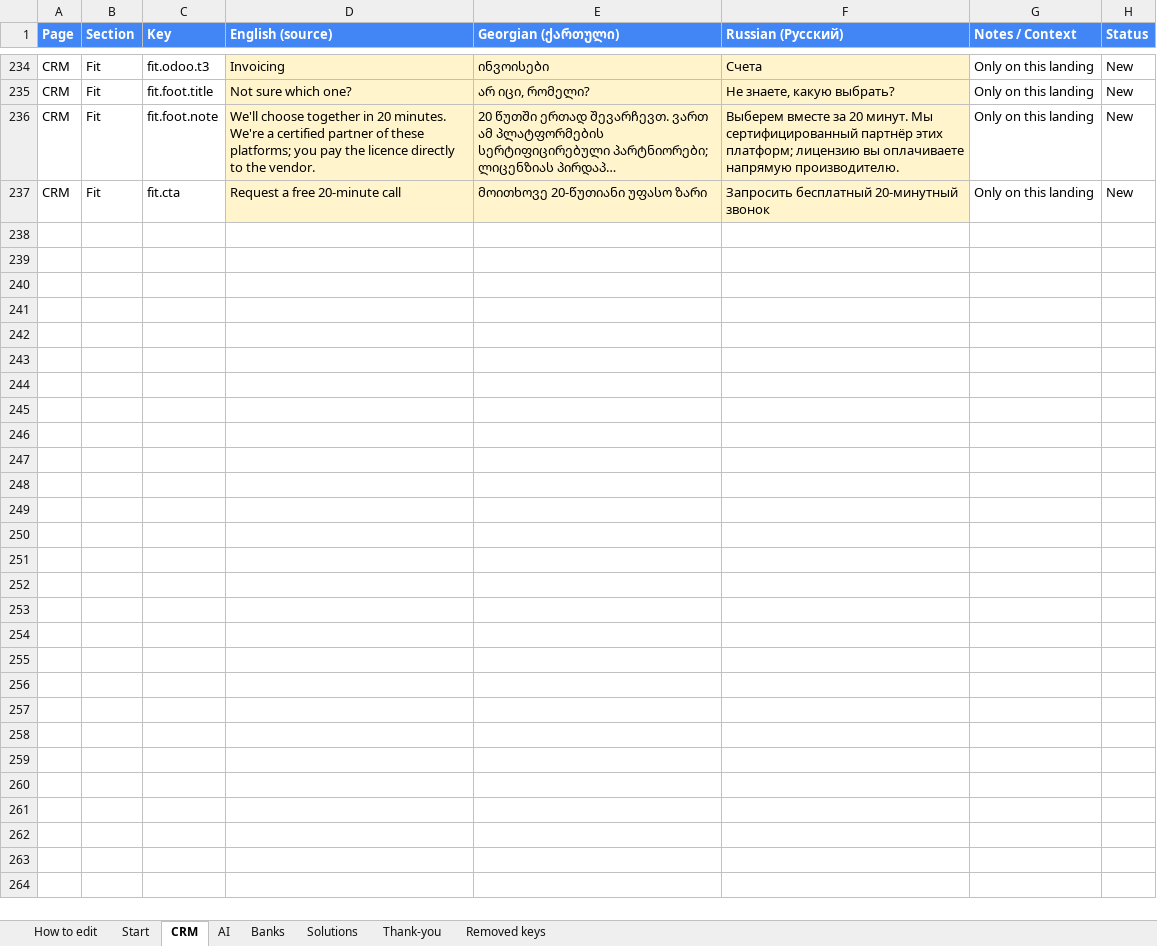
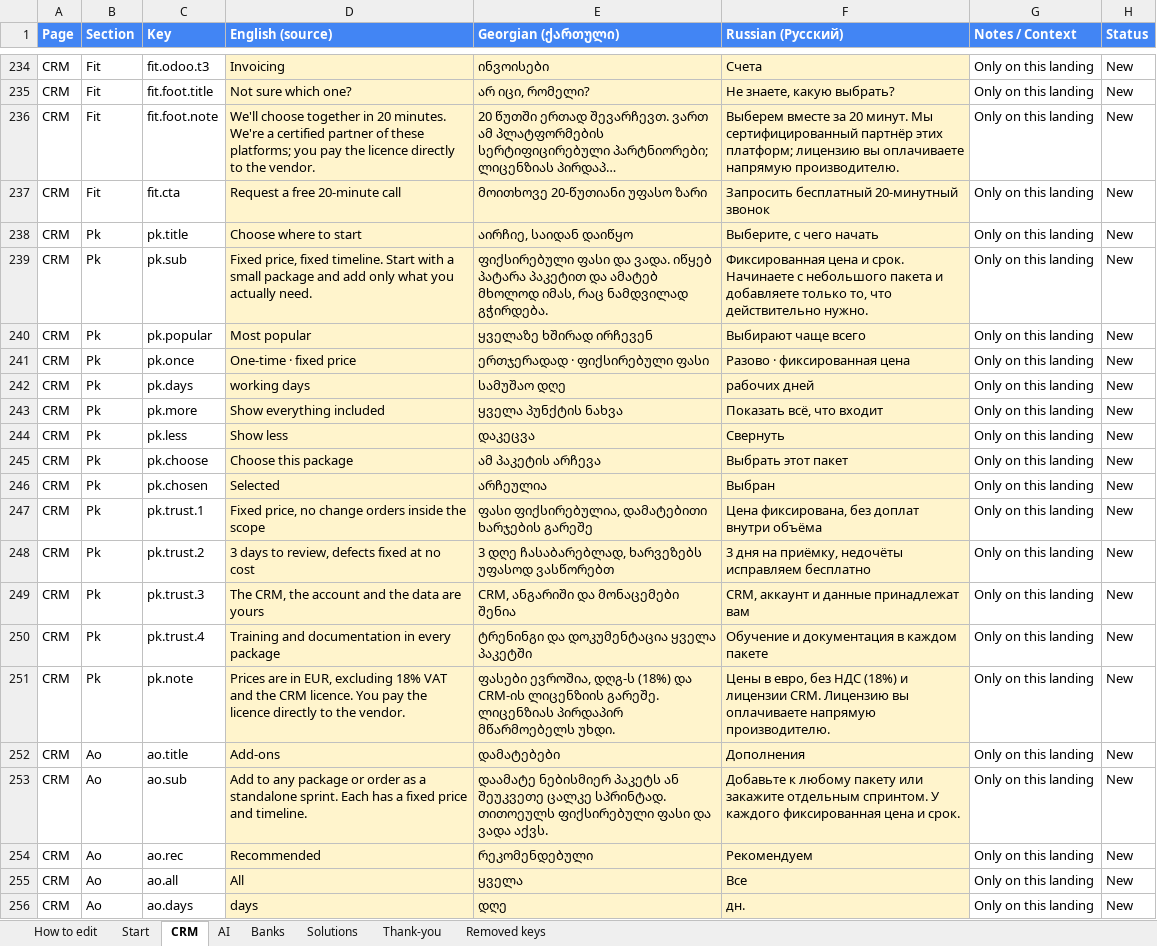
Before and after one commit to Unitty-hub/unitty-solutions-landing, an Excel workbook: Claude outputs/Unitty Solutions — Translations (EN_KA_RU).xlsx, sheet CRM, drawn as a sheet; only a part is shown, gaps mark what is left out; long unchanged cells end in …; values as stored, in another font and other column widths than the file's, no borders; the diff covers the shown part only; the diff names each change by its address in the sheet, - before the commit and + after, or states it on an @@ line.

```diff
--- a/Claude outputs/Unitty Solutions — Translations (EN_KA_RU).xlsx (sheet CRM)
+++ b/Claude outputs/Unitty Solutions — Translations (EN_KA_RU).xlsx (sheet CRM)
+row 238: CRM | Pk | pk.title | Choose where to start | აირჩიე, საიდან დაიწყო | Выберите, с чего начать | Only on this landing | New
+row 239: CRM | Pk | pk.sub | Fixed price, fixed timeline. Start with a small package and add only what you actually need. | ფიქსირებული ფასი და ვადა. იწყებ პატარა პაკეტით და ამატებ მხოლოდ იმას, რაც ნამდვილად გჭირდება. | Фиксированная цена и срок. Начинаете с небольшого пакета и добавляете только то, что действительно нужно. | Only on this landing | New
+row 240: CRM | Pk | pk.popular | Most popular | ყველაზე ხშირად ირჩევენ | Выбирают чаще всего | Only on this landing | New
+row 241: CRM | Pk | pk.once | One-time · fixed price | ერთჯერადად · ფიქსირებული ფასი | Разово · фиксированная цена | Only on this landing | New
+row 242: CRM | Pk | pk.days | working days | სამუშაო დღე | рабочих дней | Only on this landing | New
+row 243: CRM | Pk | pk.more | Show everything included | ყველა პუნქტის ნახვა | Показать всё, что входит | Only on this landing | New
+row 244: CRM | Pk | pk.less | Show less | დაკეცვა | Свернуть | Only on this landing | New
+row 245: CRM | Pk | pk.choose | Choose this package | ამ პაკეტის არჩევა | Выбрать этот пакет | Only on this landing | New
+row 246: CRM | Pk | pk.chosen | Selected | არჩეულია | Выбран | Only on this landing | New
+row 247: CRM | Pk | pk.trust.1 | Fixed price, no change orders inside the scope | ფასი ფიქსირებულია, დამატებითი ხარჯების გარეშე | Цена фиксирована, без доплат внутри объёма | Only on this landing | New
+row 248: CRM | Pk | pk.trust.2 | 3 days to review, defects fixed at no cost | 3 დღე ჩასაბარებლად, ხარვეზებს უფასოდ ვასწორებთ | 3 дня на приёмку, недочёты исправляем бесплатно | Only on this landing | New
+row 249: CRM | Pk | pk.trust.3 | The CRM, the account and the data are yours | CRM, ანგარიში და მონაცემები შენია | CRM, аккаунт и данные принадлежат вам | Only on this landing | New
+row 250: CRM | Pk | pk.trust.4 | Training and documentation in every package | ტრენინგი და დოკუმენტაცია ყველა პაკეტში | Обучение и документация в каждом пакете | Only on this landing | New
+row 251: CRM | Pk | pk.note | Prices are in EUR, excluding 18% VAT and the CRM licence. You pay the licence directly to the vendor. | ფასები ევროშია, დღგ-ს (18%) და CRM-ის ლიცენზიის გარეშე. ლიცენზიას პირდაპირ მწარმოებელს უხდი. | Цены в евро, без НДС (18%) и лицензии CRM. Лицензию вы оплачиваете напрямую производителю. | Only on this landing | New
+row 252: CRM | Ao | ao.title | Add-ons | დამატებები | Дополнения | Only on this landing | New
+row 253: CRM | Ao | ao.sub | Add to any package or order as a standalone sprint. Each has a fixed price and timeline. | დაამატე ნებისმიერ პაკეტს ან შეუკვეთე ცალკე სპრინტად. თითოეულს ფიქსირებული ფასი და ვადა აქვს. | Добавьте к любому пакету или закажите отдельным спринтом. У каждого фиксированная цена и срок. | Only on this landing | New
+row 254: CRM | Ao | ao.rec | Recommended | რეკომენდებული | Рекомендуем | Only on this landing | New
+row 255: CRM | Ao | ao.all | All | ყველა | Все | Only on this landing | New
+row 256: CRM | Ao | ao.days | days | დღე | дн. | Only on this landing | New
```
Also changed, not shown: 99 added rows, 7 edited cells and cell formats elsewhere in this sheet, 7 other files.
